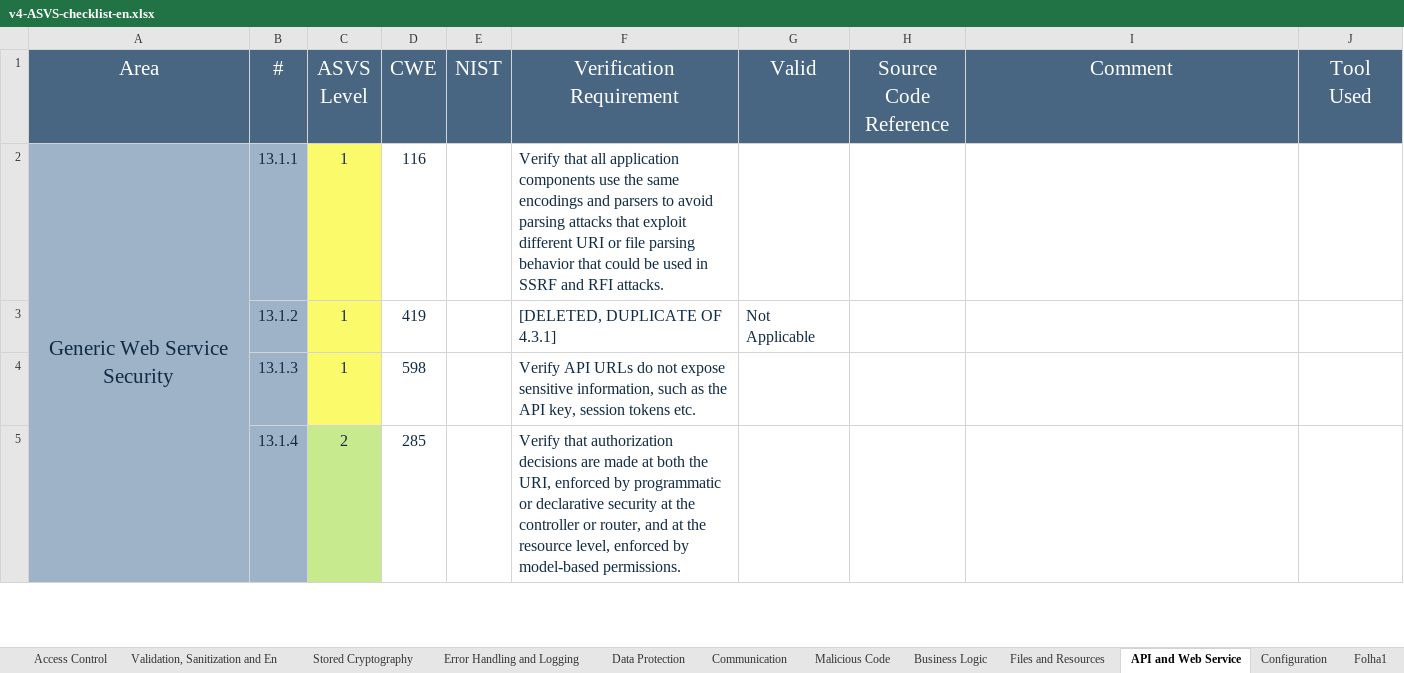
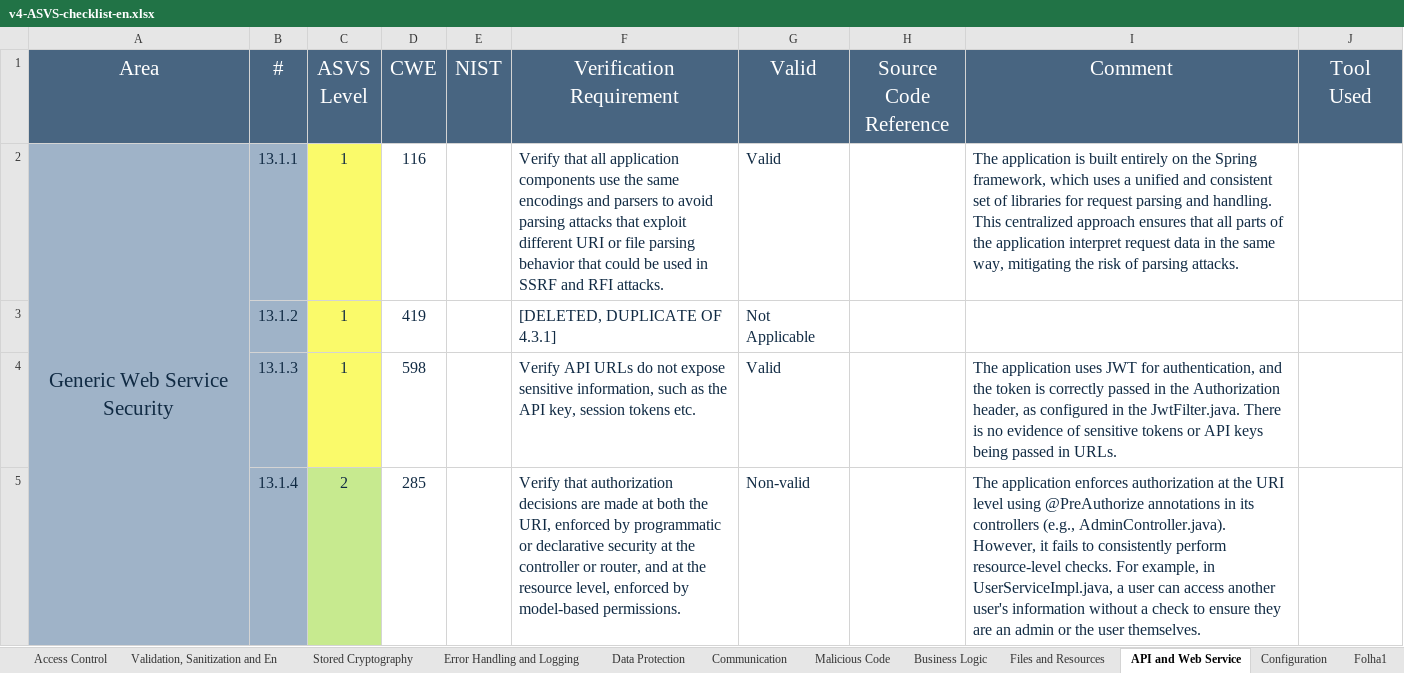
Before and after one commit to desofs2025wednap1/desofs2025_wed_nap_1, an Excel workbook: Deliverables/v4-ASVS-checklist-en.xlsx, sheet API and Web Service, drawn as a sheet; only a part is shown; values as stored, in another font and other column widths than the file's, no borders; the diff covers the shown part only; the diff names each change by its address in the sheet, - before the commit and + after, or states it on an @@ line.

```diff
--- a/Deliverables/v4-ASVS-checklist-en.xlsx (sheet API and Web Service)
+++ b/Deliverables/v4-ASVS-checklist-en.xlsx (sheet API and Web Service)
-G2 (Valid): (empty)
+G2 (Valid): Valid
-I2 (Comment): (empty)
+I2 (Comment): The application is built entirely on the Spring framework, which uses a unified and consistent set of libraries for request parsing and handling. This centralized approach ensures that all parts of the application interpret request data in the same way, mitigating the risk of parsing attacks.
-G4 (Valid): (empty)
+G4 (Valid): Valid
-I4 (Comment): (empty)
+I4 (Comment): The application uses JWT for authentication, and the token is correctly passed in the Authorization header, as configured in the JwtFilter.java. There is no evidence of sensitive tokens or API keys being passed in URLs.
-G5 (Valid): (empty)
+G5 (Valid): Non-valid
-I5 (Comment): (empty)
+I5 (Comment): The application enforces authorization at the URI level using @PreAuthorize annotations in its controllers (e.g., AdminController.java). However, it fails to consistently perform resource-level checks. For example, in UserServiceImpl.java, a user can access another user's information without a check to ensure they are an admin or the user themselves.
```
Also changed, not shown: 20 edited cells elsewhere in this sheet, sheet Configuration, sheet Files and Resources, sheet Malicious Code, sheet ASVS Results, sheet Data Protection, sheet Business Logic, 1 more sheet, charts or pictures.
